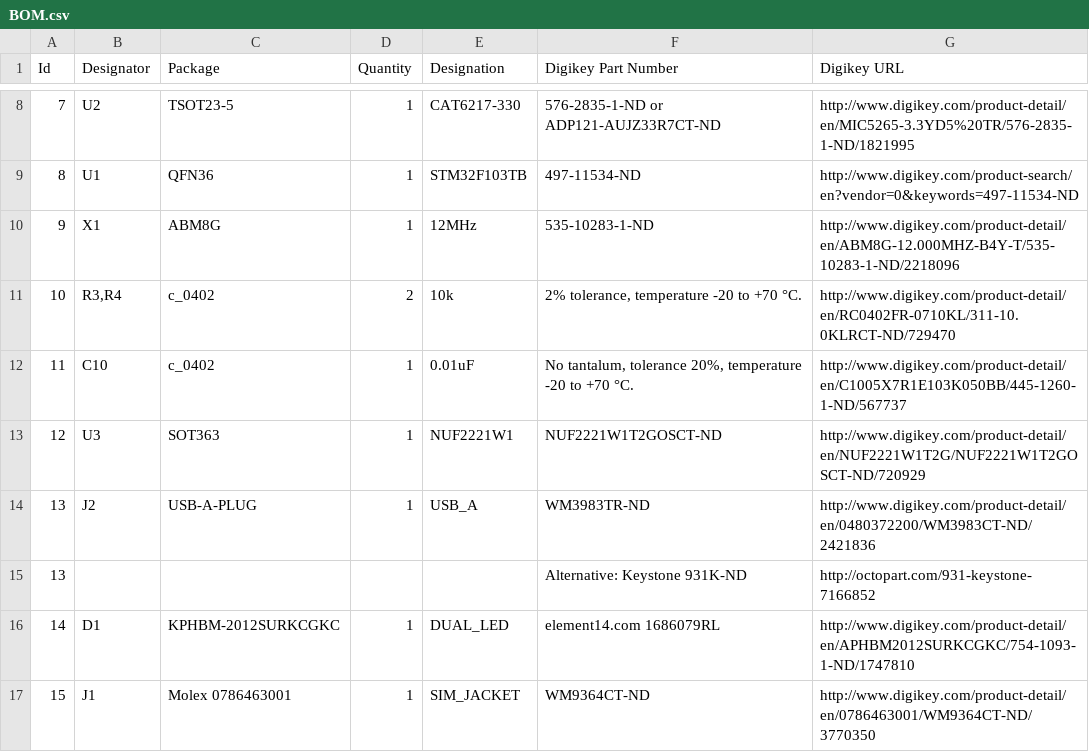
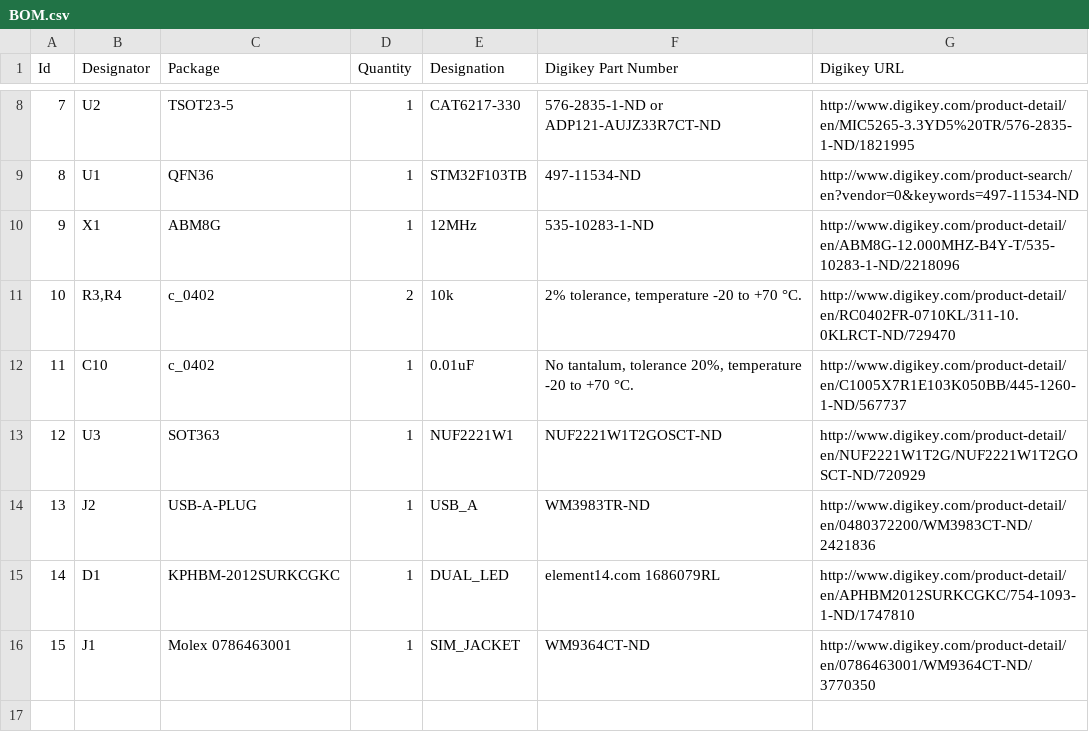
Before and after one commit to Nitrokey/nitrokey-pro-hardware, a CSV file: BOM.csv, drawn as a sheet; only a part is shown, gaps mark what is left out; the diff names each change by its address in the sheet, - before the commit and + after, or states it on an @@ line.

Commit message:
Keystone USB plug removed

```diff
--- a/BOM.csv
+++ b/BOM.csv
-row 15: 13 |  |  |  |  | Alternative: Keystone 931K-ND | http://octopart.com/931-keystone-7166852
```
